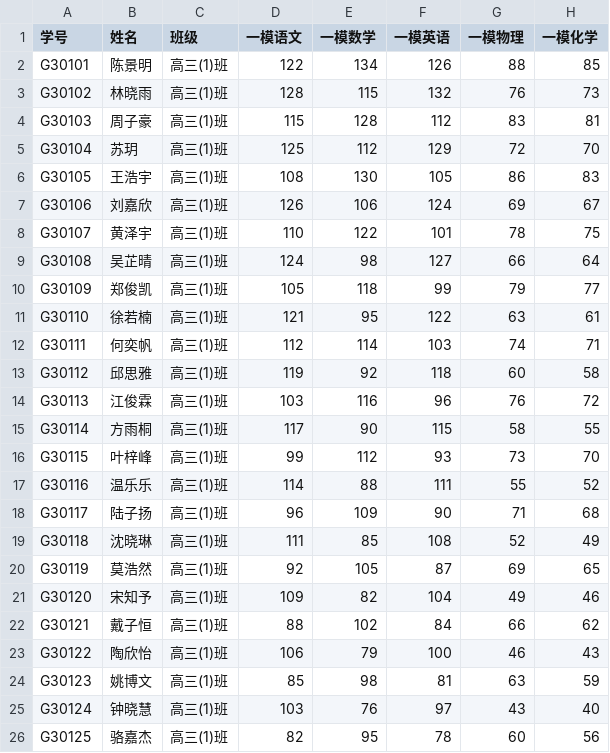
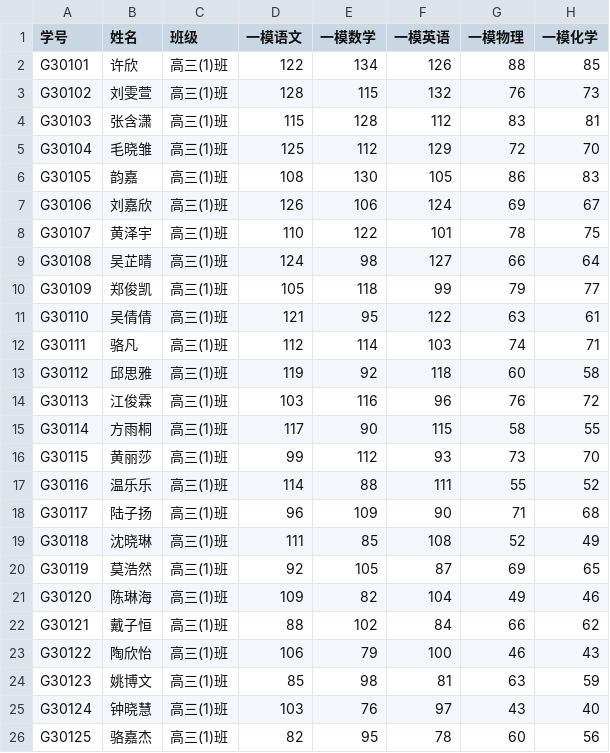
Before and after one commit to permanent-web/momo, a CSV file: Sheet_20260614.csv, drawn as a sheet; only a part is shown; the diff names each change by its address in the sheet, - before the commit and + after, or states it on an @@ line.

```diff
--- a/Sheet_20260614.csv
+++ b/Sheet_20260614.csv
-B2 (姓名): 陈景明
+B2 (姓名): 许欣
-B3 (姓名): 林晓雨
+B3 (姓名): 刘雯萱
-B4 (姓名): 周子豪
+B4 (姓名): 张含潇
-B5 (姓名): 苏玥
+B5 (姓名): 毛晓雏
-B6 (姓名): 王浩宇
+B6 (姓名): 韵嘉
-B11 (姓名): 徐若楠
+B11 (姓名): 吴倩倩
-B12 (姓名): 何奕帆
+B12 (姓名): 骆凡
-B16 (姓名): 叶梓峰
+B16 (姓名): 黄丽莎
-B21 (姓名): 宋知予
+B21 (姓名): 陈琳海
```
Also changed, not shown: 1 other file.
